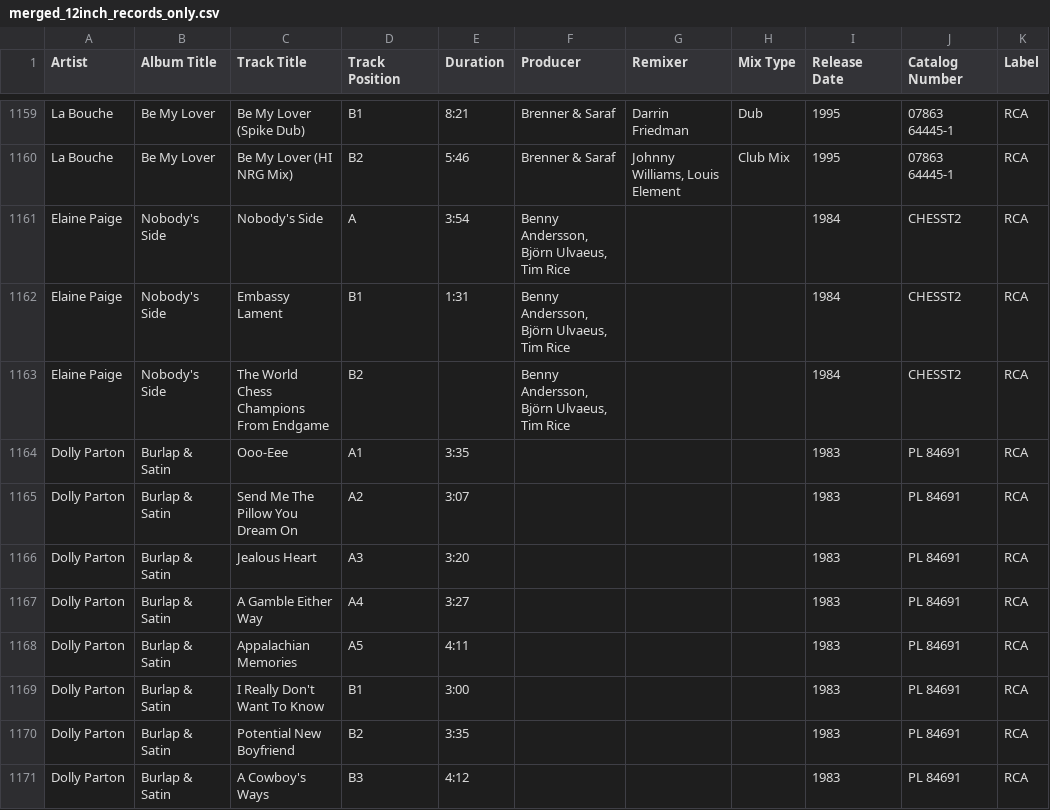
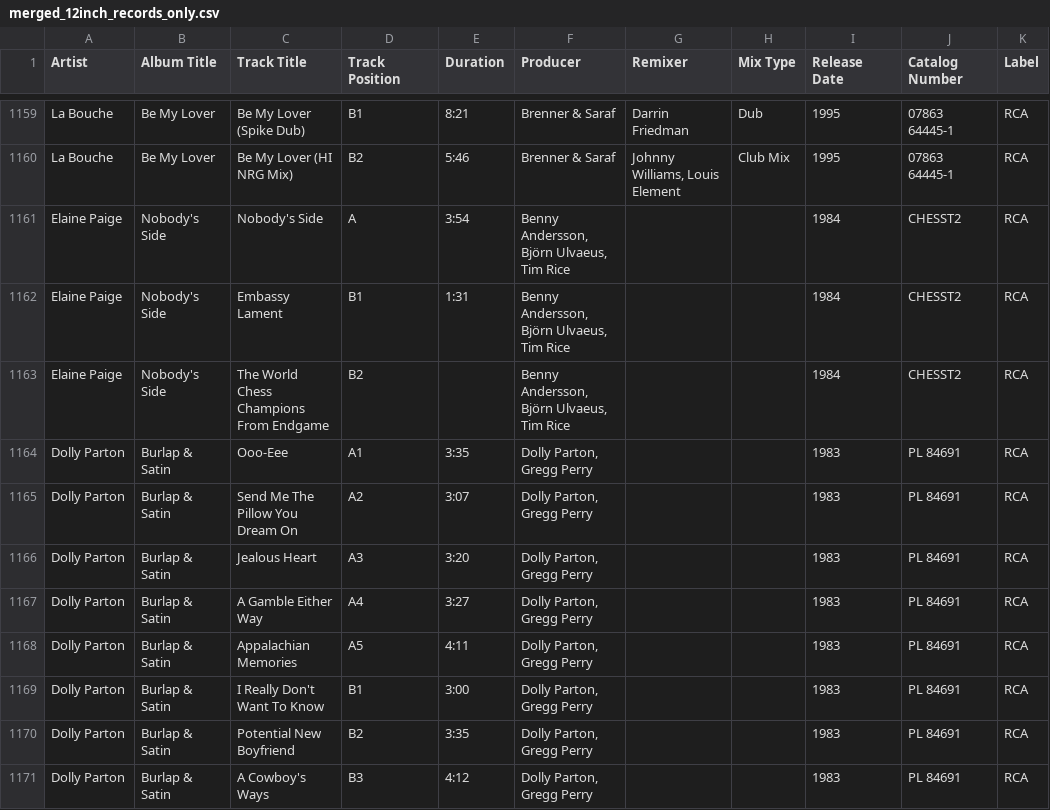
Before and after one commit to tcwalkerjr/vinyl-search-app, a CSV file: merged_12inch_records_only.csv, drawn as a sheet; only a part is shown, gaps mark what is left out; the diff covers the shown part only; the diff names each change by its address in the sheet, - before the commit and + after, or states it on an @@ line.

```diff
--- a/merged_12inch_records_only.csv
+++ b/merged_12inch_records_only.csv
-F1164:F1171 (Producer): (empty)
+F1164:F1171 (Producer): Dolly Parton, Gregg Perry
```
Also changed, not shown: 186 edited cells elsewhere in this file.
